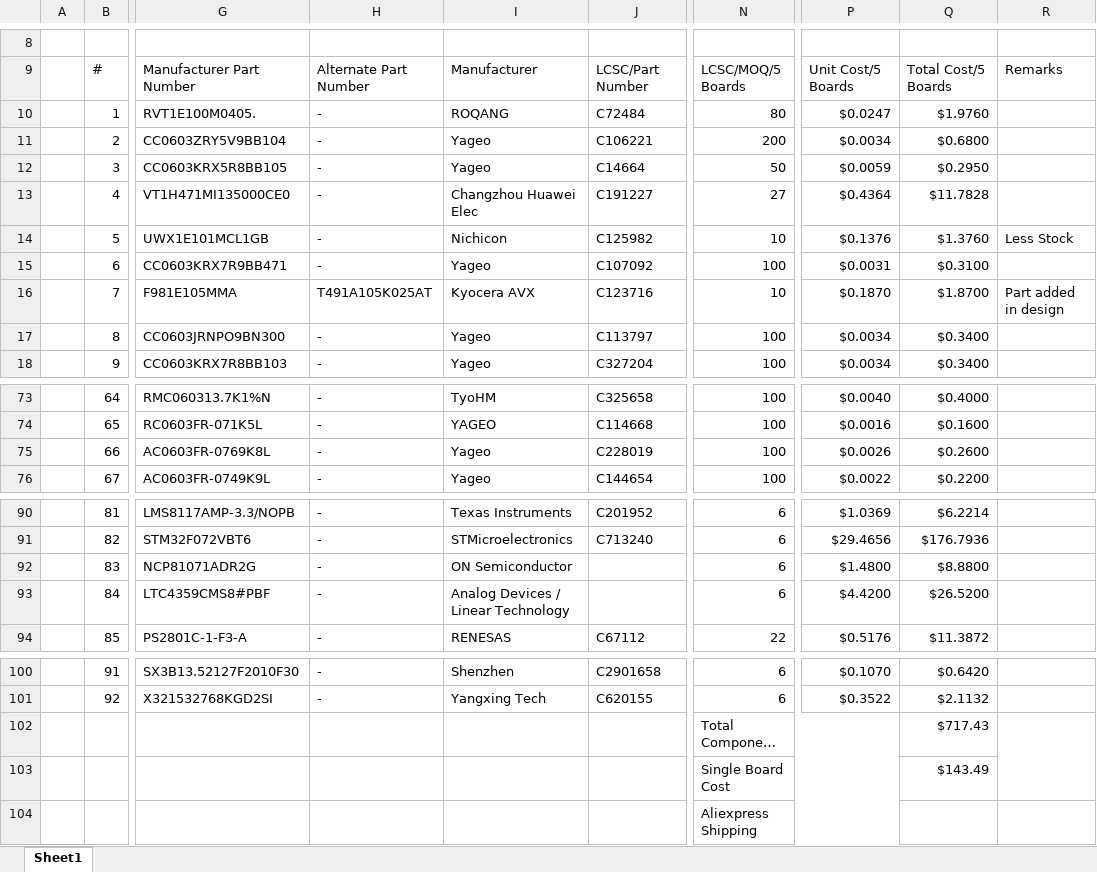
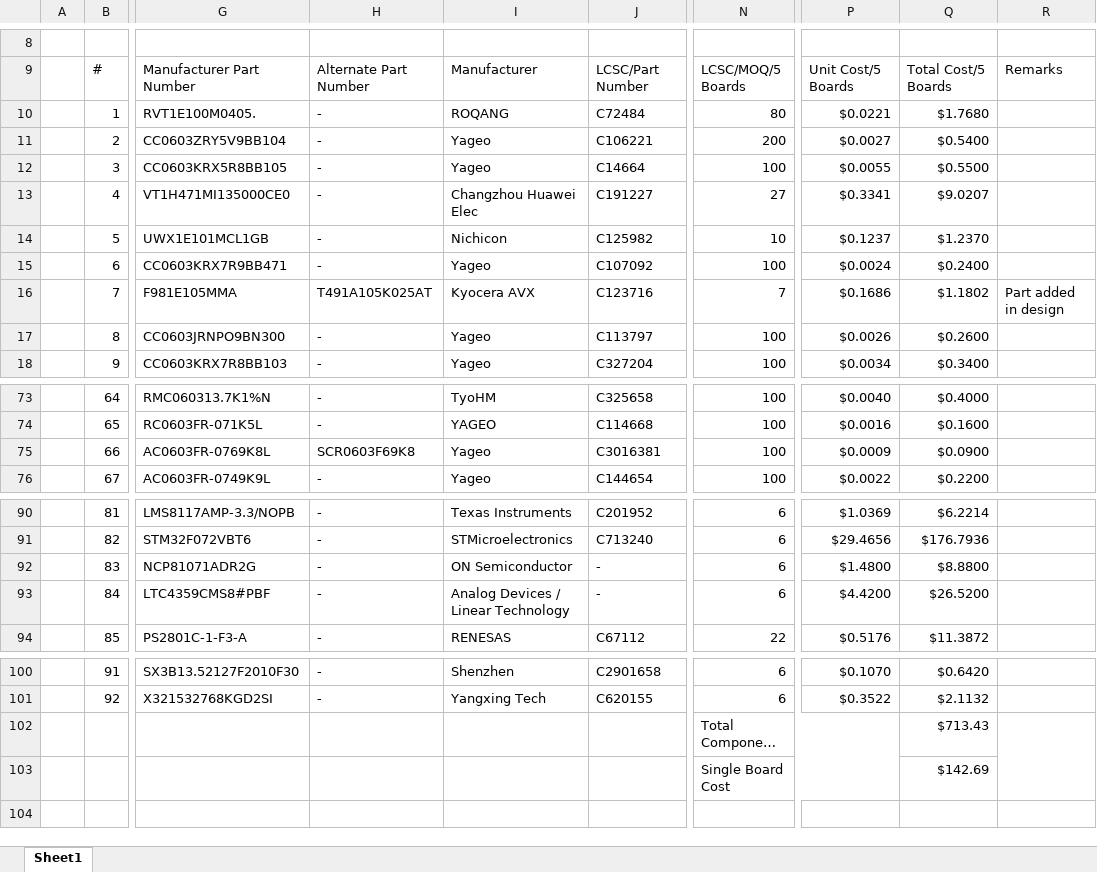
Before and after one commit to eSpark-Backup/oliverstanton-watermonitor, an Excel workbook: BOM/GTV3_Board/eSpark_BOM.xlsx, sheet Sheet1, drawn as a sheet; only a part is shown, gaps mark what is left out; long unchanged cells end in …; values as stored, in another font and other column widths than the file's, no cell formats; charts and pictures not drawn; rows hold the shown columns only; the diff names each change by its address in the sheet, - before the commit and + after, or states it on an @@ line.

```diff
--- a/BOM/GTV3_Board/eSpark_BOM.xlsx (sheet Sheet1)
+++ b/BOM/GTV3_Board/eSpark_BOM.xlsx (sheet Sheet1)
-P10: $0.0247
+P10: $0.0221
-Q10: $1.9760
+Q10: $1.7680
-P11: $0.0034
+P11: $0.0027
-Q11: $0.6800
+Q11: $0.5400
-N12: 50
+N12: 100
-P12: $0.0059
+P12: $0.0055
-Q12: $0.2950
+Q12: $0.5500
-P13: $0.4364
+P13: $0.3341
-Q13: $11.7828
+Q13: $9.0207
-P14: $0.1376
+P14: $0.1237
-Q14: $1.3760
+Q14: $1.2370
-R14: Less Stock
+R14: (empty)
-P15: $0.0031
+P15: $0.0024
-Q15: $0.3100
+Q15: $0.2400
-N16: 10
+N16: 7
-P16: $0.1870
+P16: $0.1686
-Q16: $1.8700
+Q16: $1.1802
-P17: $0.0034
+P17: $0.0026
-Q17: $0.3400
+Q17: $0.2600
-H75: -
+H75: SCR0603F69K8
-J75: C228019
+J75: C3016381
-P75: $0.0026
+P75: $0.0009
-Q75: $0.2600
+Q75: $0.0900
-J92:J93: (empty)
+J92:J93: -
-Q102: $717.43
+Q102: $713.43
-Q103: $143.49
+Q103: $142.69
-row 104:  |  |  |  |  |  | Aliexpress Shipping
```
Also changed, not shown: cell formats, charts or pictures, BOM/Fob_Transmitter/eSpark_BOM_Fob_Transmitter.xlsx, BOM/GTV3_Board/Client_BOM.xlsx, 4 other files.
